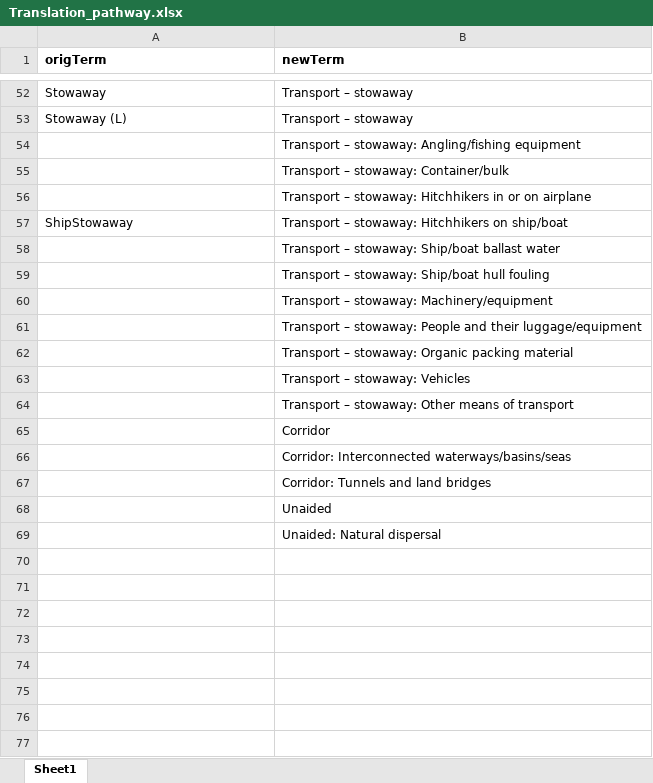
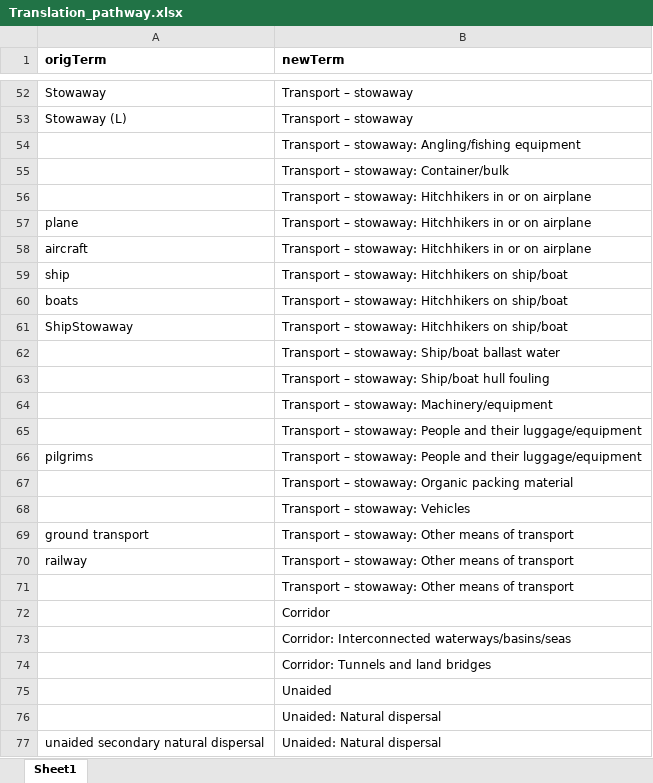
Before and after one commit to hseebens/SInAS, an Excel workbook: Config/Translation_pathway.xlsx, sheet Sheet1, drawn as a sheet; only a part is shown, gaps mark what is left out; values as stored, in another font and other column widths than the file's, no borders; the diff names each change by its address in the sheet, - before the commit and + after, or states it on an @@ line.

Commit message:
Update of example input files and terms in translation tables, optimization of scripts for standardizing taxon and location names, change of column name verbatimTaxonRank to originalNameUsage

```diff
--- a/Config/Translation_pathway.xlsx (sheet Sheet1)
+++ b/Config/Translation_pathway.xlsx (sheet Sheet1)
+row 57: plane | Transport – stowaway: Hitchhikers in or on airplane
+row 58: aircraft | Transport – stowaway: Hitchhikers in or on airplane
+row 59: ship | Transport – stowaway: Hitchhikers on ship/boat
+row 60: boats | Transport – stowaway: Hitchhikers on ship/boat
+row 66: pilgrims | Transport – stowaway: People and their luggage/equipment
+row 69: ground transport | Transport – stowaway: Other means of transport
+row 70: railway | Transport – stowaway: Other means of transport
+row 77: unaided secondary natural dispersal | Unaided: Natural dispersal
```
Also changed, not shown: Config/DatabaseInfo.xlsx, Config/Translation_degreeOfEstablishment.xlsx, 10 other files.
